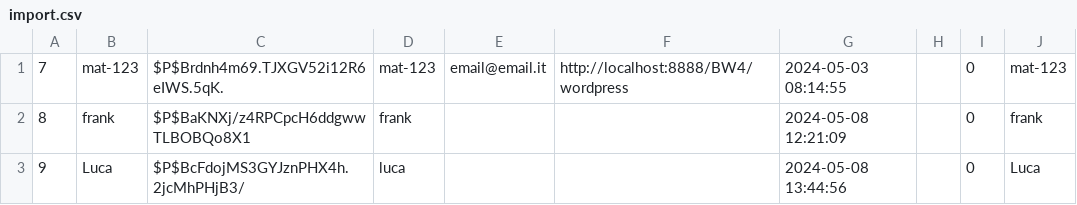
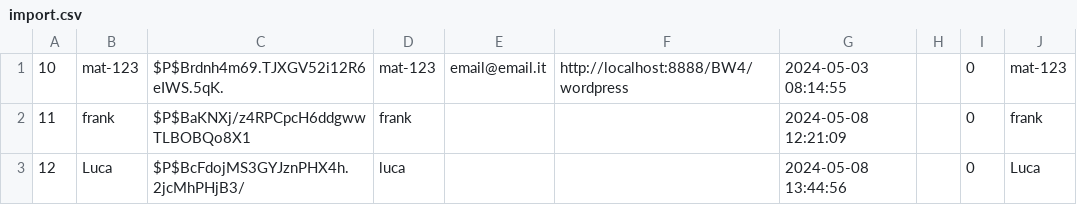
Before and after one commit to Mat-123/S5-L1, a CSV file: import.csv, drawn as a sheet.

```diff
--- a/import.csv
+++ b/import.csv
@@ -1,3 +1,3 @@
-7,mat-123,$P$Brdnh4m69.TJXGV52i12R6eIWS.5qK.,mat-123,email@email.it,http://localhost:8888/BW4/wordpress,"2024-05-03 08:14:55",,0,mat-123
-8,frank,$P$BaKNXj/z4RPCpcH6ddgwwTLBOBQo8X1,frank,,,"2024-05-08 12:21:09",,0,frank
-9,Luca,$P$BcFdojMS3GYJznPHX4h.2jcMhPHjB3/,luca,,,"2024-05-08 13:44:56",,0,Luca
+10,mat-123,$P$Brdnh4m69.TJXGV52i12R6eIWS.5qK.,mat-123,email@email.it,http://localhost:8888/BW4/wordpress,"2024-05-03 08:14:55",,0,mat-123
+11,frank,$P$BaKNXj/z4RPCpcH6ddgwwTLBOBQo8X1,frank,,,"2024-05-08 12:21:09",,0,frank
+12,Luca,$P$BcFdojMS3GYJznPHX4h.2jcMhPHjB3/,luca,,,"2024-05-08 13:44:56",,0,Luca
```
Also changed, not shown: 1 other file.
